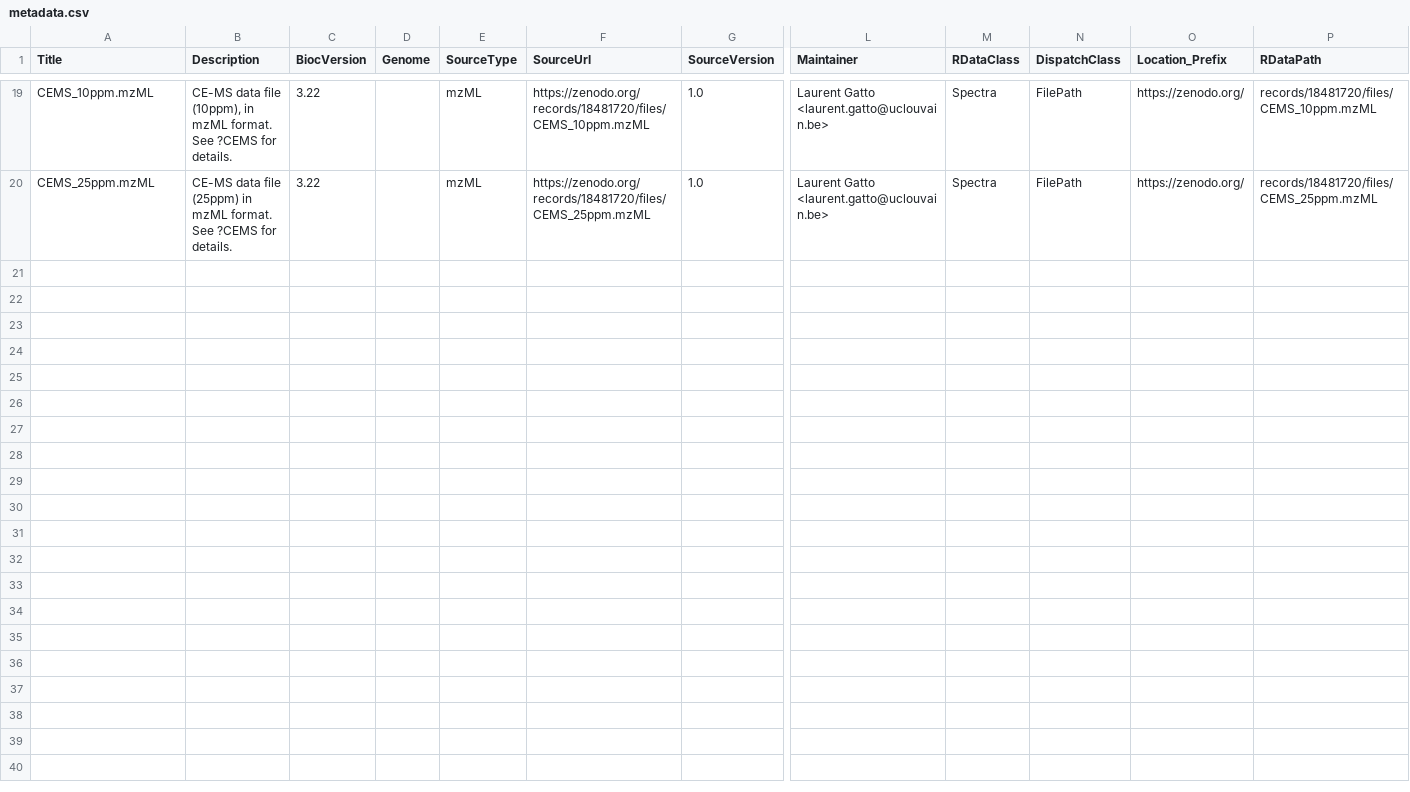
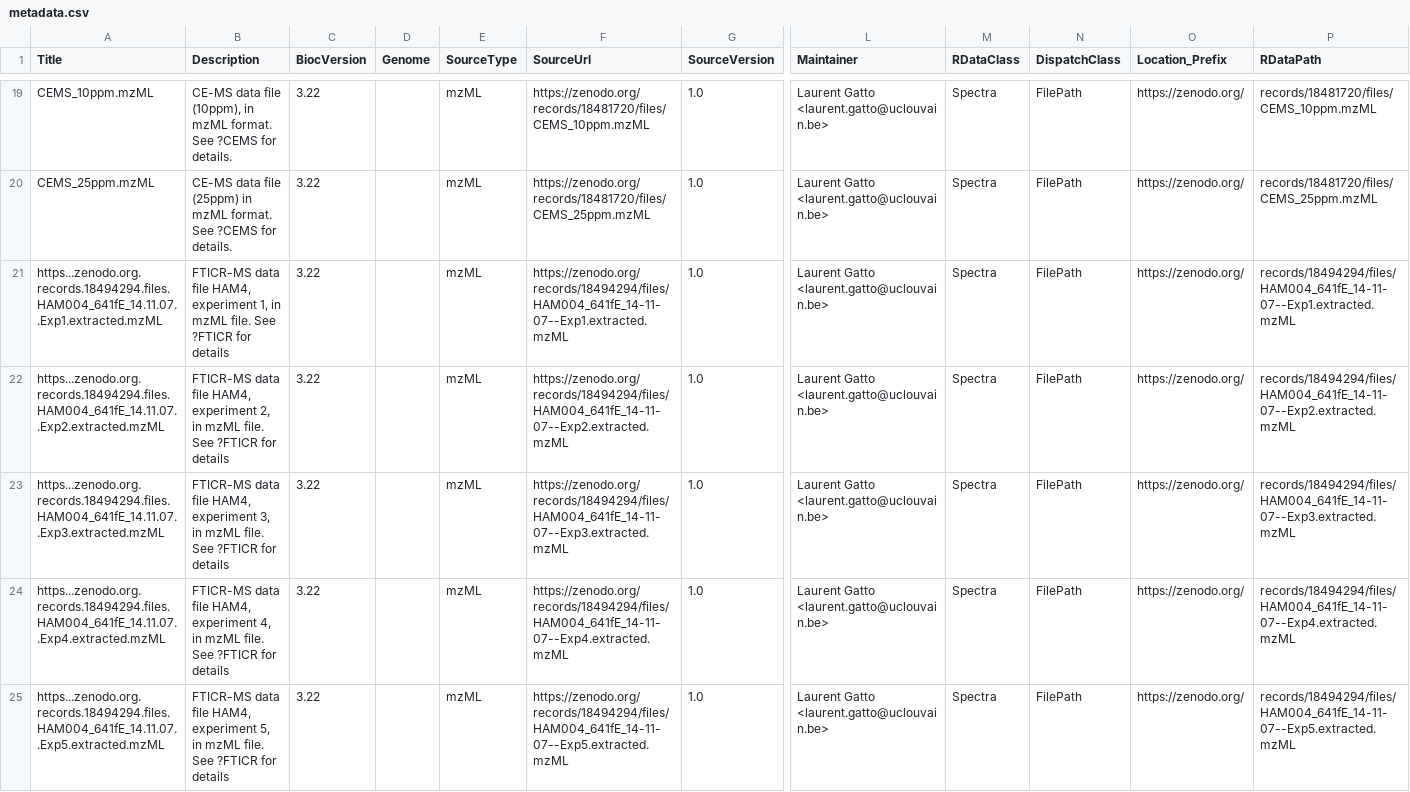
Before and after one commit to rformassspectrometry/MsDataHub, a CSV file: inst/extdata/metadata.csv, drawn as a sheet; only a part is shown, gaps mark what is left out; rows hold the shown columns only; the diff covers the shown part only; the diff names each change by its address in the sheet, - before the commit and + after, or states it on an @@ line.

Commit message:
Add the FTICR-MS test data from msdata

```diff
--- a/inst/extdata/metadata.csv
+++ b/inst/extdata/metadata.csv
+row 21: https...zenodo.org.records.18494294.files.HAM004_641fE_14.11.07..Exp1.extracted.mzML | FTICR-MS data file HAM4, experiment 1, in mzML file. See ?FTICR for details | 3.22 |  | mzML | https://zenodo.org/records/18494294/files/HAM004_641fE_14-11-07--Exp1.extracted.mzML | 1.0 | Laurent Gatto <laurent.gatto@uclouvain.be> | Spectra | FilePath | https://zenodo.org/ | records/18494294/files/HAM004_641fE_14-11-07--Exp1.extracted.mzML
+row 22: https...zenodo.org.records.18494294.files.HAM004_641fE_14.11.07..Exp2.extracted.mzML | FTICR-MS data file HAM4, experiment 2, in mzML file. See ?FTICR for details | 3.22 |  | mzML | https://zenodo.org/records/18494294/files/HAM004_641fE_14-11-07--Exp2.extracted.mzML | 1.0 | Laurent Gatto <laurent.gatto@uclouvain.be> | Spectra | FilePath | https://zenodo.org/ | records/18494294/files/HAM004_641fE_14-11-07--Exp2.extracted.mzML
+row 23: https...zenodo.org.records.18494294.files.HAM004_641fE_14.11.07..Exp3.extracted.mzML | FTICR-MS data file HAM4, experiment 3, in mzML file. See ?FTICR for details | 3.22 |  | mzML | https://zenodo.org/records/18494294/files/HAM004_641fE_14-11-07--Exp3.extracted.mzML | 1.0 | Laurent Gatto <laurent.gatto@uclouvain.be> | Spectra | FilePath | https://zenodo.org/ | records/18494294/files/HAM004_641fE_14-11-07--Exp3.extracted.mzML
+row 24: https...zenodo.org.records.18494294.files.HAM004_641fE_14.11.07..Exp4.extracted.mzML | FTICR-MS data file HAM4, experiment 4, in mzML file. See ?FTICR for details | 3.22 |  | mzML | https://zenodo.org/records/18494294/files/HAM004_641fE_14-11-07--Exp4.extracted.mzML | 1.0 | Laurent Gatto <laurent.gatto@uclouvain.be> | Spectra | FilePath | https://zenodo.org/ | records/18494294/files/HAM004_641fE_14-11-07--Exp4.extracted.mzML
+row 25: https...zenodo.org.records.18494294.files.HAM004_641fE_14.11.07..Exp5.extracted.mzML | FTICR-MS data file HAM4, experiment 5, in mzML file. See ?FTICR for details | 3.22 |  | mzML | https://zenodo.org/records/18494294/files/HAM004_641fE_14-11-07--Exp5.extracted.mzML | 1.0 | Laurent Gatto <laurent.gatto@uclouvain.be> | Spectra | FilePath | https://zenodo.org/ | records/18494294/files/HAM004_641fE_14-11-07--Exp5.extracted.mzML
```
Also changed, not shown: 5 added rows elsewhere in this file, 3 other files.
